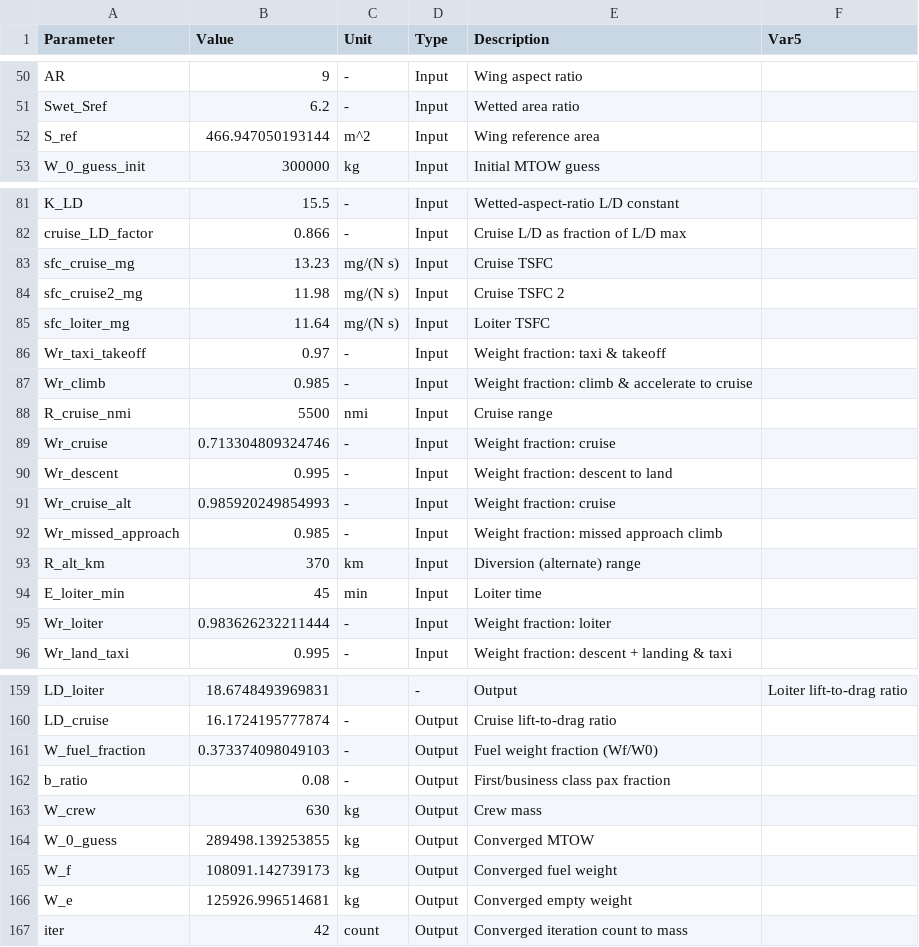
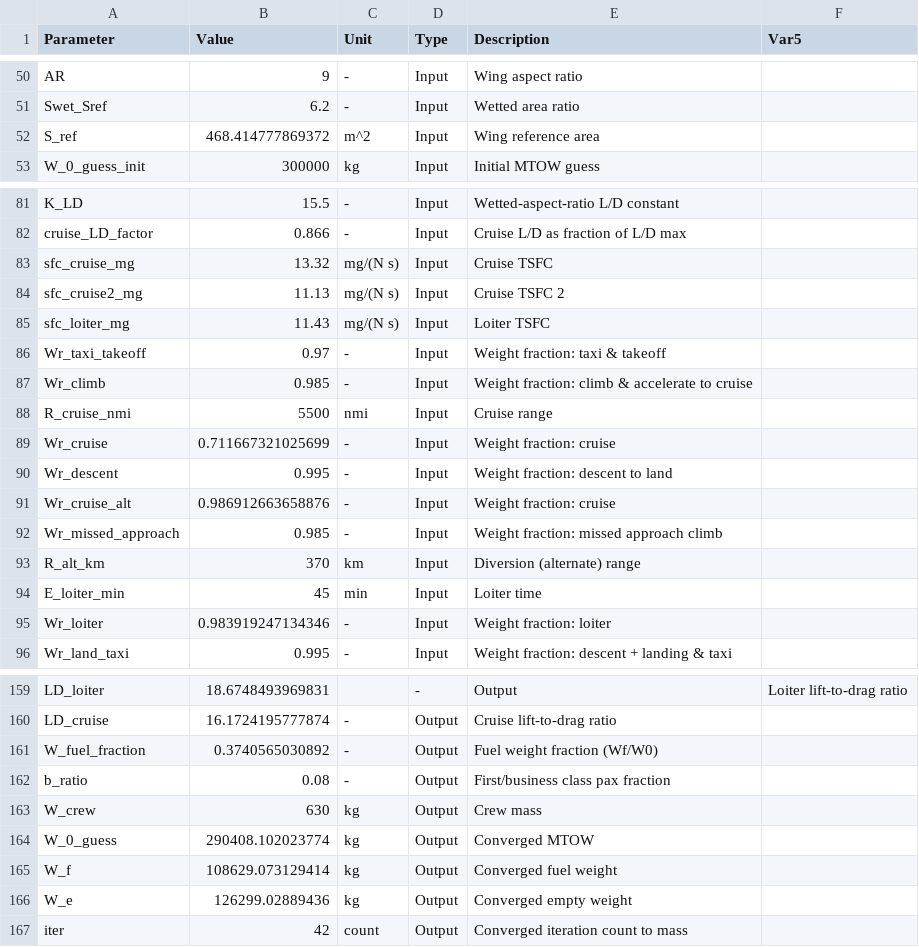
Before and after one commit to Lea324/AVD_Group7, a CSV file: Key_Param_recording.csv, drawn as a sheet; only a part is shown, gaps mark what is left out; the diff covers the shown part only.

```diff
--- a/Key_Param_recording.csv
+++ b/Key_Param_recording.csv
@@ -51,3 +51,3 @@ AR,9,-,Input,"Wing aspect ratio",
 Swet_Sref,6.2,-,Input,"Wetted area ratio",
-S_ref,466.947050193144,m^2,Input,"Wing reference area",
+S_ref,468.414777869372,m^2,Input,"Wing reference area",
 W_0_guess_init,300000,kg,Input,"Initial MTOW guess",
@@ -82,5 +82,5 @@ K_LD,15.5,-,Input,"Wetted-aspect-ratio L/D constant",
 cruise_LD_factor,0.866,-,Input,"Cruise L/D as fraction of L/D max",
-sfc_cruise_mg,13.23,mg/(N s),Input,"Cruise TSFC",
-sfc_cruise2_mg,11.98,mg/(N s),Input,"Cruise TSFC 2",
-sfc_loiter_mg,11.64,mg/(N s),Input,"Loiter TSFC",
+sfc_cruise_mg,13.32,mg/(N s),Input,"Cruise TSFC",
+sfc_cruise2_mg,11.13,mg/(N s),Input,"Cruise TSFC 2",
+sfc_loiter_mg,11.43,mg/(N s),Input,"Loiter TSFC",
 Wr_taxi_takeoff,0.97,-,Input,"Weight fraction: taxi & takeoff",
@@ -88,5 +88,5 @@ Wr_climb,0.985,-,Input,"Weight fraction: climb & accelerate to cruise",
 R_cruise_nmi,5500,nmi,Input,"Cruise range",
-Wr_cruise,0.713304809324746,-,Input,"Weight fraction: cruise",
+Wr_cruise,0.711667321025699,-,Input,"Weight fraction: cruise",
 Wr_descent,0.995,-,Input,"Weight fraction: descent to land",
-Wr_cruise_alt,0.985920249854993,-,Input,"Weight fraction: cruise",
+Wr_cruise_alt,0.986912663658876,-,Input,"Weight fraction: cruise",
 Wr_missed_approach,0.985,-,Input,"Weight fraction: missed approach climb",
@@ -94,3 +94,3 @@ R_alt_km,370,km,Input,"Diversion (alternate) range",
 E_loiter_min,45,min,Input,"Loiter time",
-Wr_loiter,0.983626232211444,-,Input,"Weight fraction: loiter",
+Wr_loiter,0.983919247134346,-,Input,"Weight fraction: loiter",
 Wr_land_taxi,0.995,-,Input,"Weight fraction: descent + landing & taxi",
@@ -160,8 +160,8 @@ LD_loiter,18.6748493969831,,-,"Output",Loiter lift-to-drag ratio
 LD_cruise,16.1724195777874,-,Output,"Cruise lift-to-drag ratio",
-W_fuel_fraction,0.373374098049103,-,Output,"Fuel weight fraction (Wf/W0)",
+W_fuel_fraction,0.3740565030892,-,Output,"Fuel weight fraction (Wf/W0)",
 b_ratio,0.08,-,Output,"First/business class pax fraction",
 W_crew,630,kg,Output,"Crew mass",
-W_0_guess,289498.139253855,kg,Output,"Converged MTOW",
-W_f,108091.142739173,kg,Output,"Converged fuel weight",
-W_e,125926.996514681,kg,Output,"Converged empty weight",
+W_0_guess,290408.102023774,kg,Output,"Converged MTOW",
+W_f,108629.073129414,kg,Output,"Converged fuel weight",
+W_e,126299.02889436,kg,Output,"Converged empty weight",
 iter,42,count,Output,"Converged iteration count to mass",
```
Also changed, not shown: 1 edited cell elsewhere in this file, 5 other files.
